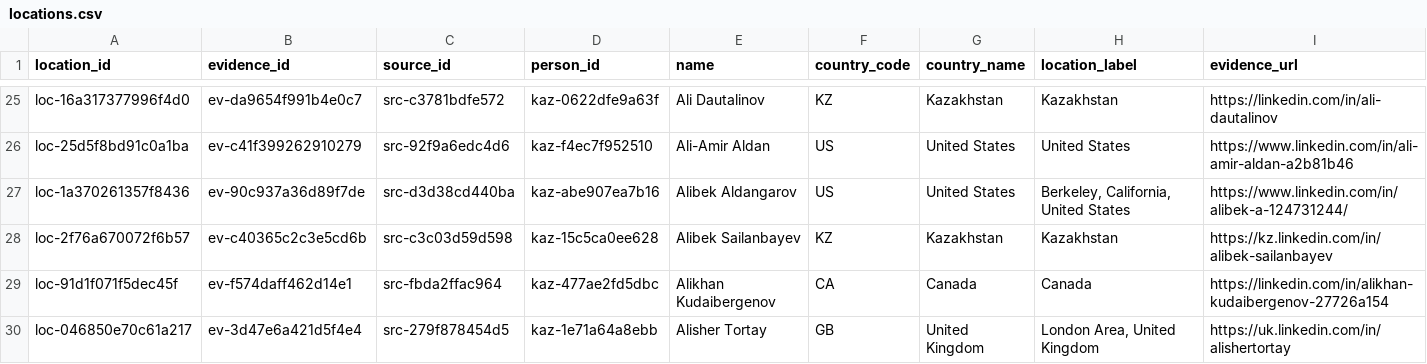
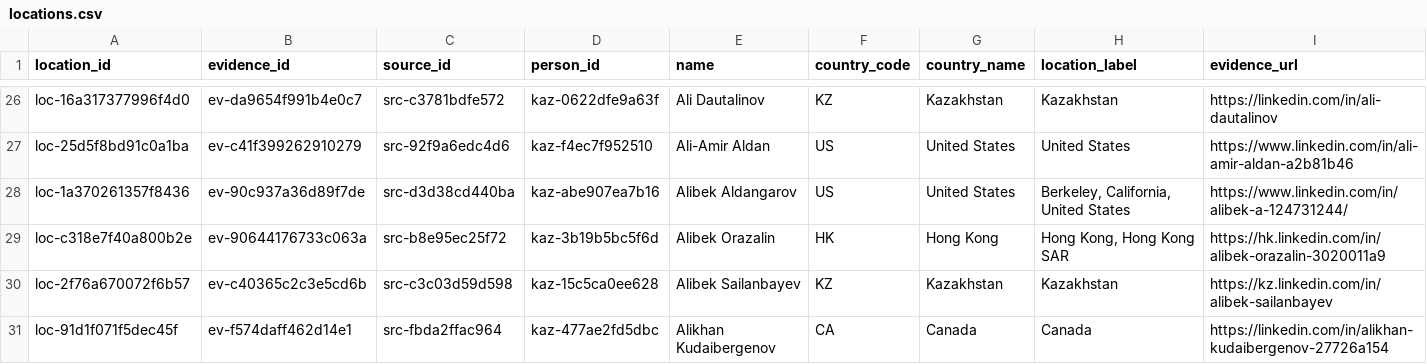
Before and after one commit to anpaure/kazakhstan-olympiad-outcomes, a CSV file: data/audit/locations.csv, drawn as a sheet; only a part is shown, gaps mark what is left out; the shorter side is filled out with more unchanged rows; rows hold the shown columns only; the diff covers the shown part only; the diff names each change by its address in the sheet, - before the commit and + after, or states it on an @@ line.

```diff
--- a/data/audit/locations.csv
+++ b/data/audit/locations.csv
+row 29: loc-c318e7f40a800b2e | ev-90644176733c063a | src-b8e95ec25f72 | kaz-3b19b5bc5f6d | Alibek Orazalin | HK | Hong Kong | Hong Kong, Hong Kong SAR | https://hk.linkedin.com/in/alibek-orazalin-3020011a9
```
Also changed, not shown: 9 added rows elsewhere in this file, data/audit/sources.csv, data/location_overrides.csv, 36 other files.
